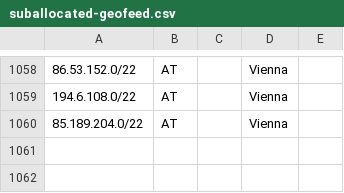
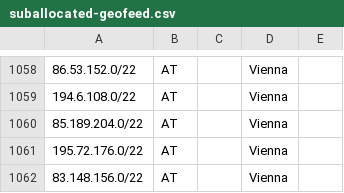
Before and after one commit to code200noc/code200noc.github.io, a CSV file: suballocated-geofeed.csv, drawn as a sheet; only a part is shown, gaps mark what is left out.

Commit message:
Update suballocated-geofeed.csv

```diff
--- a/suballocated-geofeed.csv
+++ b/suballocated-geofeed.csv
@@ -1060 +1060,3 @@
 85.189.204.0/22,AT,,Vienna,
+195.72.176.0/22,AT,,Vienna,
+83.148.156.0/22,AT,,Vienna,
```
